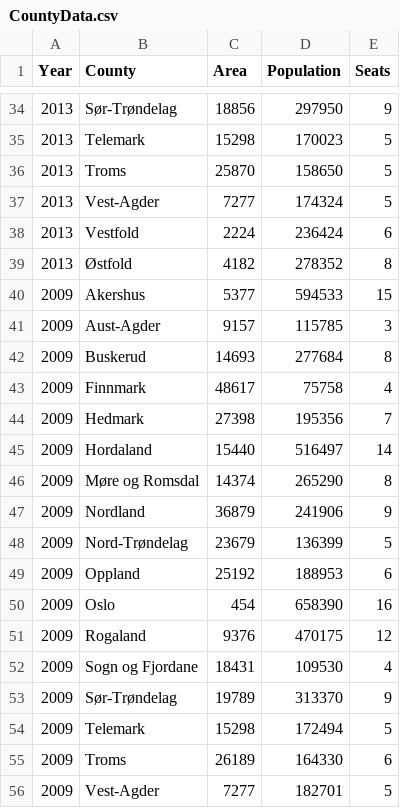
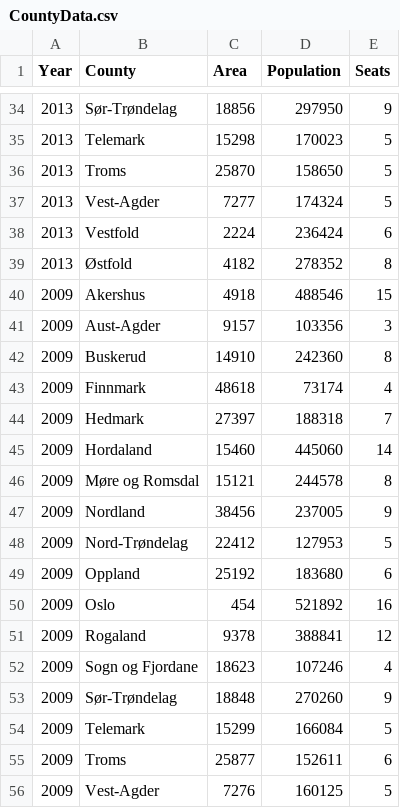
Before and after one commit to Project-Lavinia/Lavinia-api, a CSV file: Lavinia-api/Data/Countries/NO/CountyData.csv, drawn as a sheet; only a part is shown, gaps mark what is left out; the diff covers the shown part only.

Commit message:
Added data for the 2005 election

```diff
--- a/Lavinia-api/Data/Countries/NO/CountyData.csv
+++ b/Lavinia-api/Data/Countries/NO/CountyData.csv
@@ -39,18 +39,18 @@
 2013;Østfold;4182;278352;8
-2009;Akershus;5377;594533;15
-2009;Aust-Agder;9157;115785;3
-2009;Buskerud;14693;277684;8
-2009;Finnmark;48617;75758;4
-2009;Hedmark;27398;195356;7
-2009;Hordaland;15440;516497;14
-2009;Møre og Romsdal;14374;265290;8
-2009;Nordland;36879;241906;9
-2009;Nord-Trøndelag;23679;136399;5
-2009;Oppland;25192;188953;6
-2009;Oslo;454;658390;16
-2009;Rogaland;9376;470175;12
-2009;Sogn og Fjordane;18431;109530;4
-2009;Sør-Trøndelag;19789;313370;9
-2009;Telemark;15298;172494;5
-2009;Troms;26189;164330;6
-2009;Vest-Agder;7277;182701;5
+2009;Akershus;4918;488546;15
+2009;Aust-Agder;9157;103356;3
+2009;Buskerud;14910;242360;8
+2009;Finnmark;48618;73174;4
+2009;Hedmark;27397;188318;7
+2009;Hordaland;15460;445060;14
+2009;Møre og Romsdal;15121;244578;8
+2009;Nordland;38456;237005;9
+2009;Nord-Trøndelag;22412;127953;5
+2009;Oppland;25192;183680;6
+2009;Oslo;454;521892;16
+2009;Rogaland;9378;388841;12
+2009;Sogn og Fjordane;18623;107246;4
+2009;Sør-Trøndelag;18848;270260;9
+2009;Telemark;15299;166084;5
+2009;Troms;25877;152611;6
+2009;Vest-Agder;7276;160125;5
```
Also changed, not shown: 42 edited cells elsewhere in this file, Lavinia-api/Data/Countries/NO/PE/Elections.csv, 1 other file.
